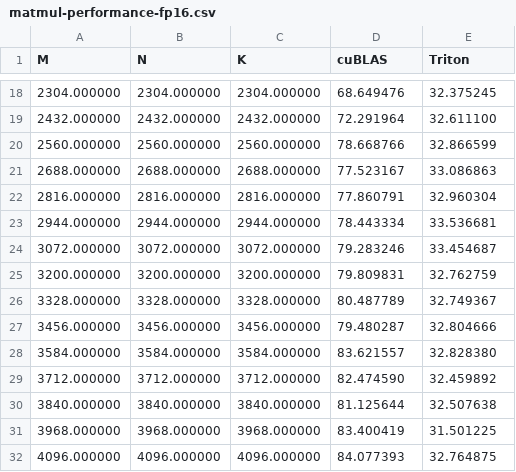
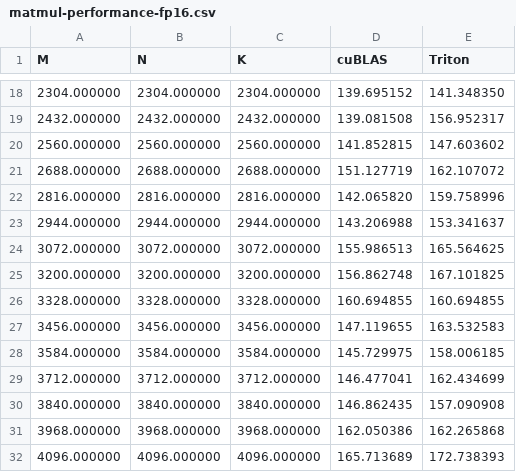
Before and after one commit to InhabitancyCocoon/triton_learning_archived_legacy, a CSV file: triton_exercise/03_matrix_mul/matmul-performance-fp16.csv, drawn as a sheet; only a part is shown, gaps mark what is left out; the diff covers the shown part only.

```diff
--- a/triton_exercise/03_matrix_mul/matmul-performance-fp16.csv
+++ b/triton_exercise/03_matrix_mul/matmul-performance-fp16.csv
@@ -18,15 +18,15 @@ M,N,K,cuBLAS,Triton
-2304.000000,2304.000000,2304.000000,68.649476,32.375245
-2432.000000,2432.000000,2432.000000,72.291964,32.611100
-2560.000000,2560.000000,2560.000000,78.668766,32.866599
-2688.000000,2688.000000,2688.000000,77.523167,33.086863
-2816.000000,2816.000000,2816.000000,77.860791,32.960304
-2944.000000,2944.000000,2944.000000,78.443334,33.536681
-3072.000000,3072.000000,3072.000000,79.283246,33.454687
-3200.000000,3200.000000,3200.000000,79.809831,32.762759
-3328.000000,3328.000000,3328.000000,80.487789,32.749367
-3456.000000,3456.000000,3456.000000,79.480287,32.804666
-3584.000000,3584.000000,3584.000000,83.621557,32.828380
-3712.000000,3712.000000,3712.000000,82.474590,32.459892
-3840.000000,3840.000000,3840.000000,81.125644,32.507638
-3968.000000,3968.000000,3968.000000,83.400419,31.501225
-4096.000000,4096.000000,4096.000000,84.077393,32.764875
+2304.000000,2304.000000,2304.000000,139.695152,141.348350
+2432.000000,2432.000000,2432.000000,139.081508,156.952317
+2560.000000,2560.000000,2560.000000,141.852815,147.603602
+2688.000000,2688.000000,2688.000000,151.127719,162.107072
+2816.000000,2816.000000,2816.000000,142.065820,159.758996
+2944.000000,2944.000000,2944.000000,143.206988,153.341637
+3072.000000,3072.000000,3072.000000,155.986513,165.564625
+3200.000000,3200.000000,3200.000000,156.862748,167.101825
+3328.000000,3328.000000,3328.000000,160.694855,160.694855
+3456.000000,3456.000000,3456.000000,147.119655,163.532583
+3584.000000,3584.000000,3584.000000,145.729975,158.006185
+3712.000000,3712.000000,3712.000000,146.477041,162.434699
+3840.000000,3840.000000,3840.000000,146.862435,157.090908
+3968.000000,3968.000000,3968.000000,162.050386,162.265868
+4096.000000,4096.000000,4096.000000,165.713689,172.738393
```
Also changed, not shown: 32 edited cells elsewhere in this file, triton_exercise/03_matrix_mul/matmul-performance-fp8.csv, 2 other files.
